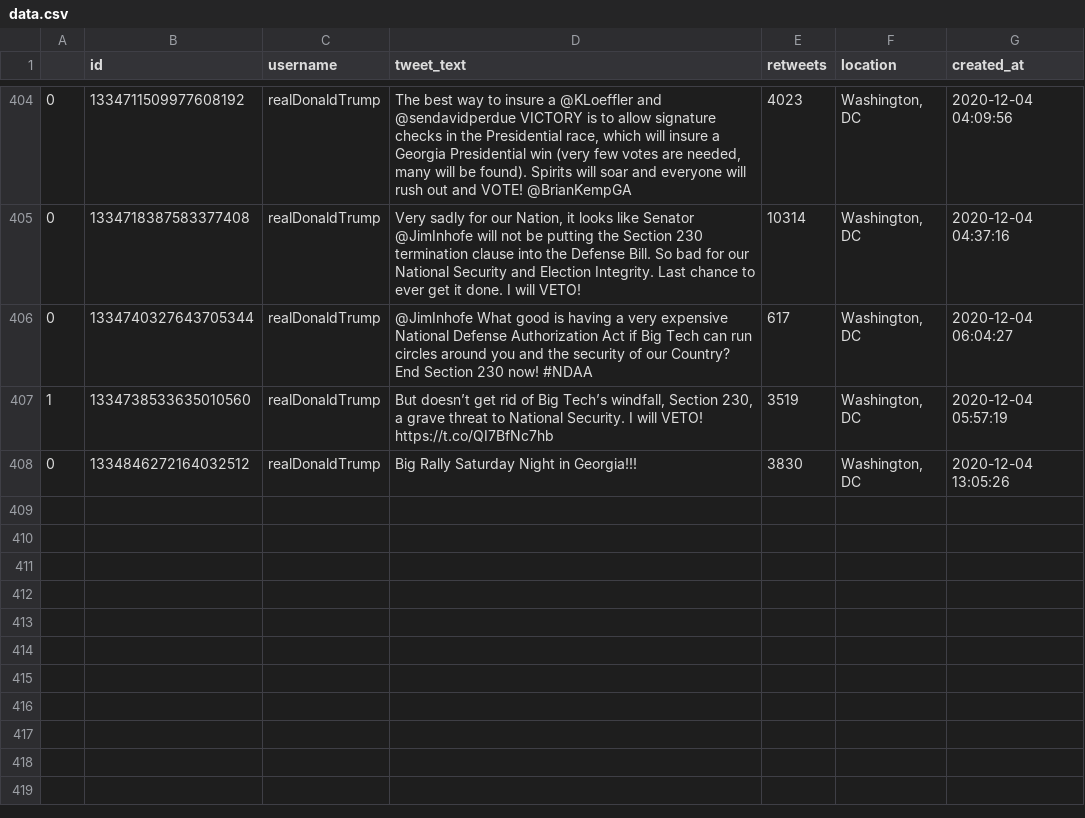
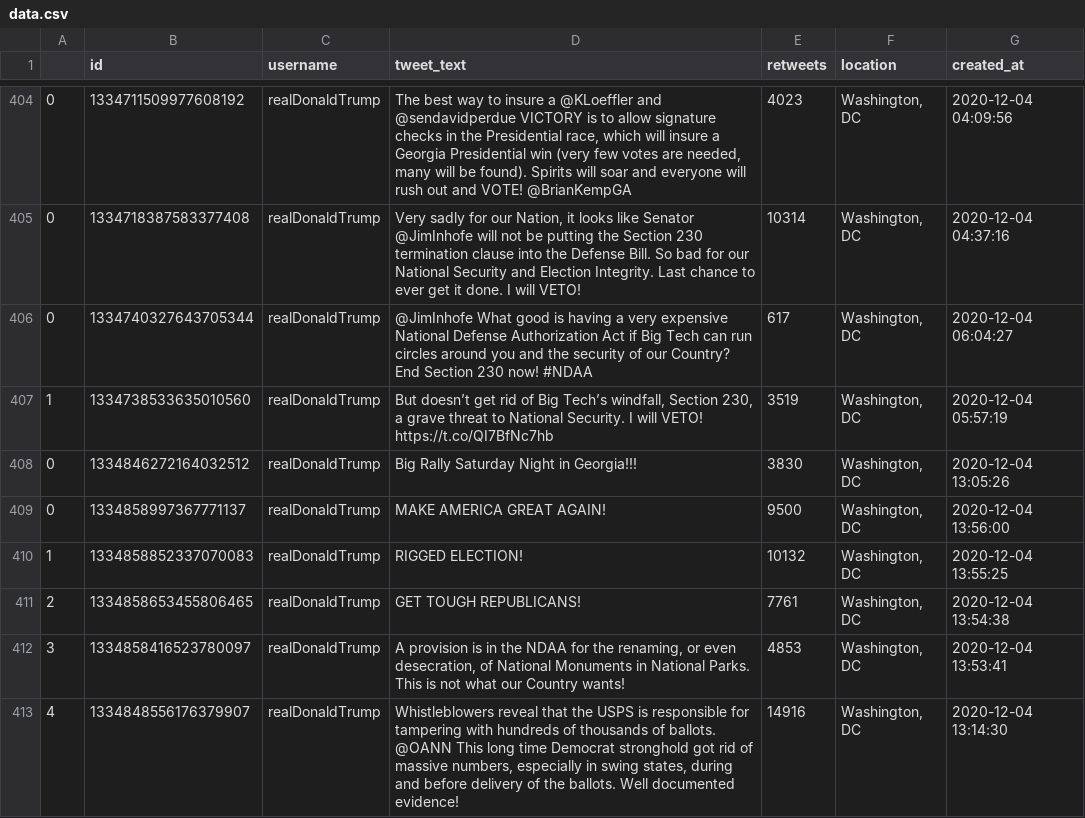
Before and after one commit to joshkraft/daily-candidate-tweets, a CSV file: data/realDonaldTrump/data.csv, drawn as a sheet; only a part is shown, gaps mark what is left out; the diff names each change by its address in the sheet, - before the commit and + after, or states it on an @@ line.

Commit message:
Latest data: Fri Dec  4 14:15:38 UTC 2020

```diff
--- a/data/realDonaldTrump/data.csv
+++ b/data/realDonaldTrump/data.csv
+row 409: 0 | 1334858997367771137 | realDonaldTrump | MAKE AMERICA GREAT AGAIN! | 9500 | Washington, DC | 2020-12-04 13:56:00
+row 410: 1 | 1334858852337070083 | realDonaldTrump | RIGGED ELECTION! | 10132 | Washington, DC | 2020-12-04 13:55:25
+row 411: 2 | 1334858653455806465 | realDonaldTrump | GET TOUGH REPUBLICANS! | 7761 | Washington, DC | 2020-12-04 13:54:38
+row 412: 3 | 1334858416523780097 | realDonaldTrump | A provision is in the NDAA for the renaming, or even desecration, of National Monuments in National Parks. This is not what our Country wants! | 4853 | Washington, DC | 2020-12-04 13:53:41
+row 413: 4 | 1334848556176379907 | realDonaldTrump | Whistleblowers reveal that the USPS is responsible for tampering with hundreds of thousands of ballots. @OANN This long time Democrat stronghold got rid of massive numbers, especially in swing states, during and before delivery of the ballots. Well documented evidence! | 14916 | Washington, DC | 2020-12-04 13:14:30
```
Also changed, not shown: data/JoeBiden/data.csv, 1 other file.
